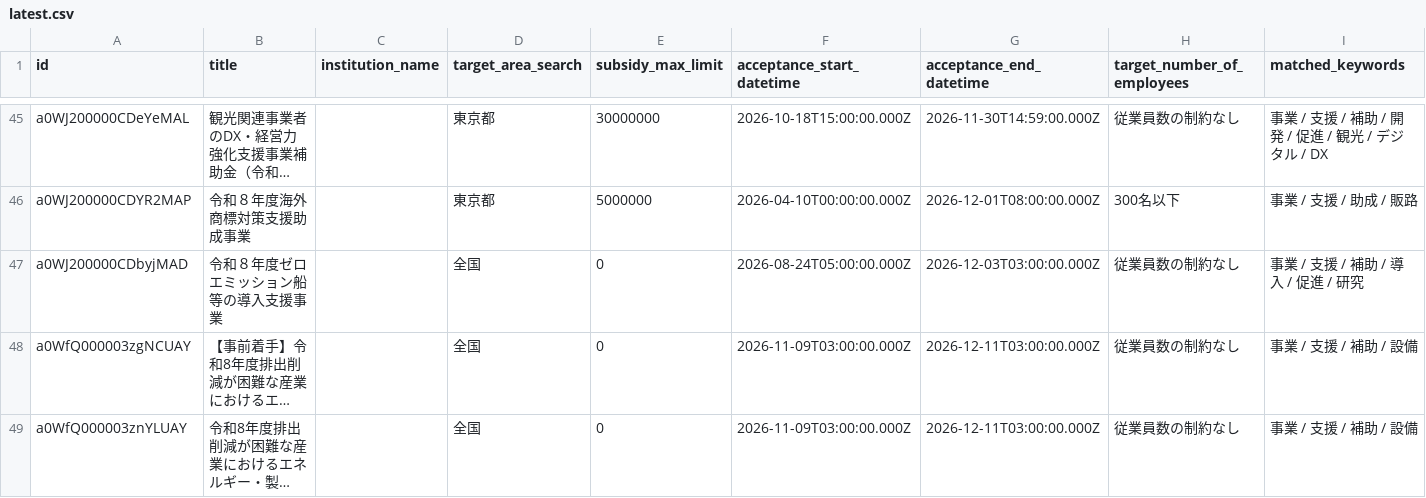
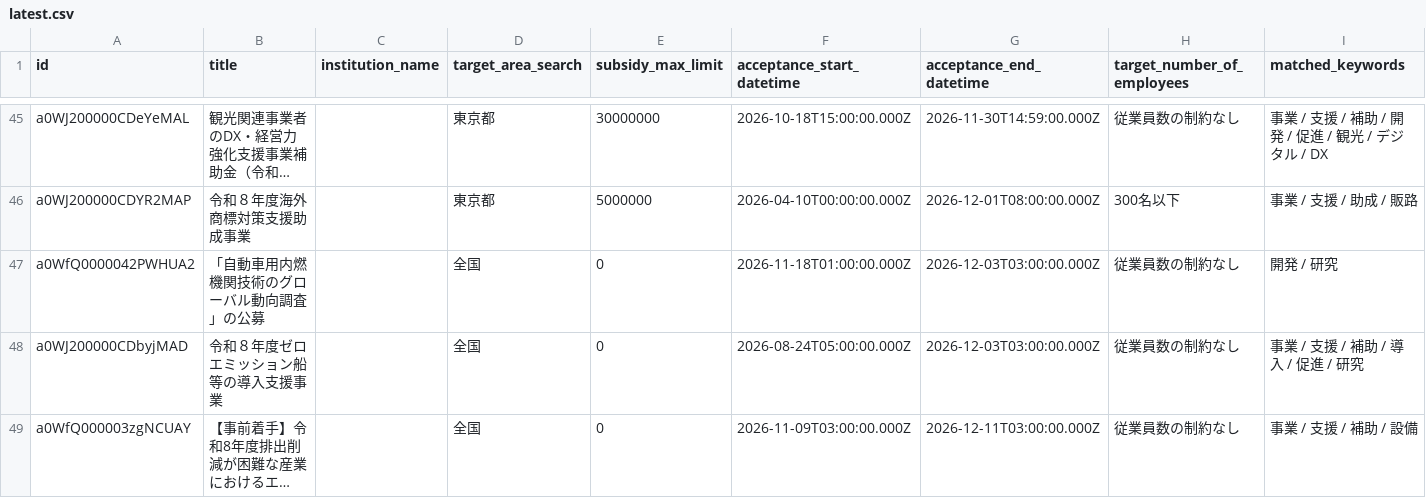
Before and after one commit to softrenzu/RooomMCPninka, a CSV file: data/latest.csv, drawn as a sheet; only a part is shown, gaps mark what is left out; the shorter side is filled out with more unchanged rows; long unchanged cells end in …; the diff names each change by its address in the sheet, - before the commit and + after, or states it on an @@ line.

```diff
--- a/data/latest.csv
+++ b/data/latest.csv
+row 47: a0WfQ0000042PWHUA2 | 「自動車用内燃機関技術のグローバル動向調査」の公募 |  | 全国 | 0 | 2026-11-18T01:00:00.000Z | 2026-12-03T03:00:00.000Z | 従業員数の制約なし | 開発 / 研究
```
Also changed, not shown: 4 other files.
